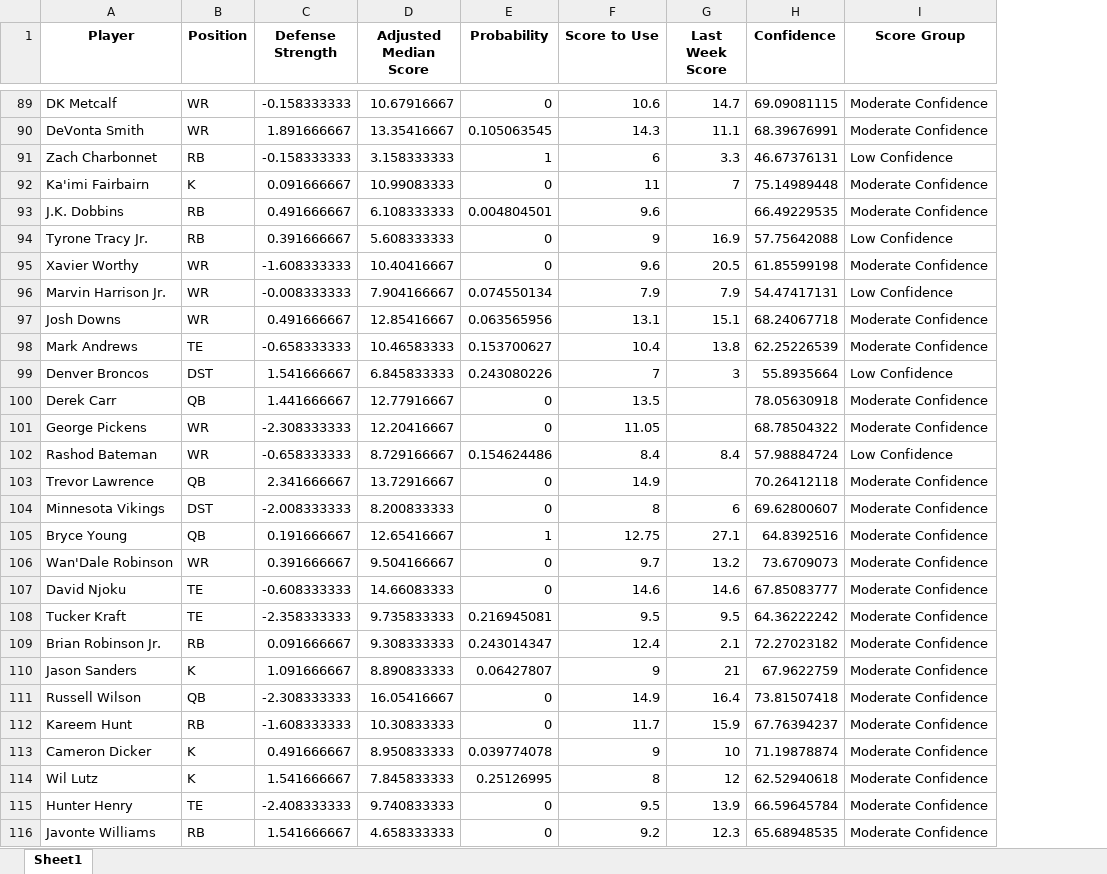
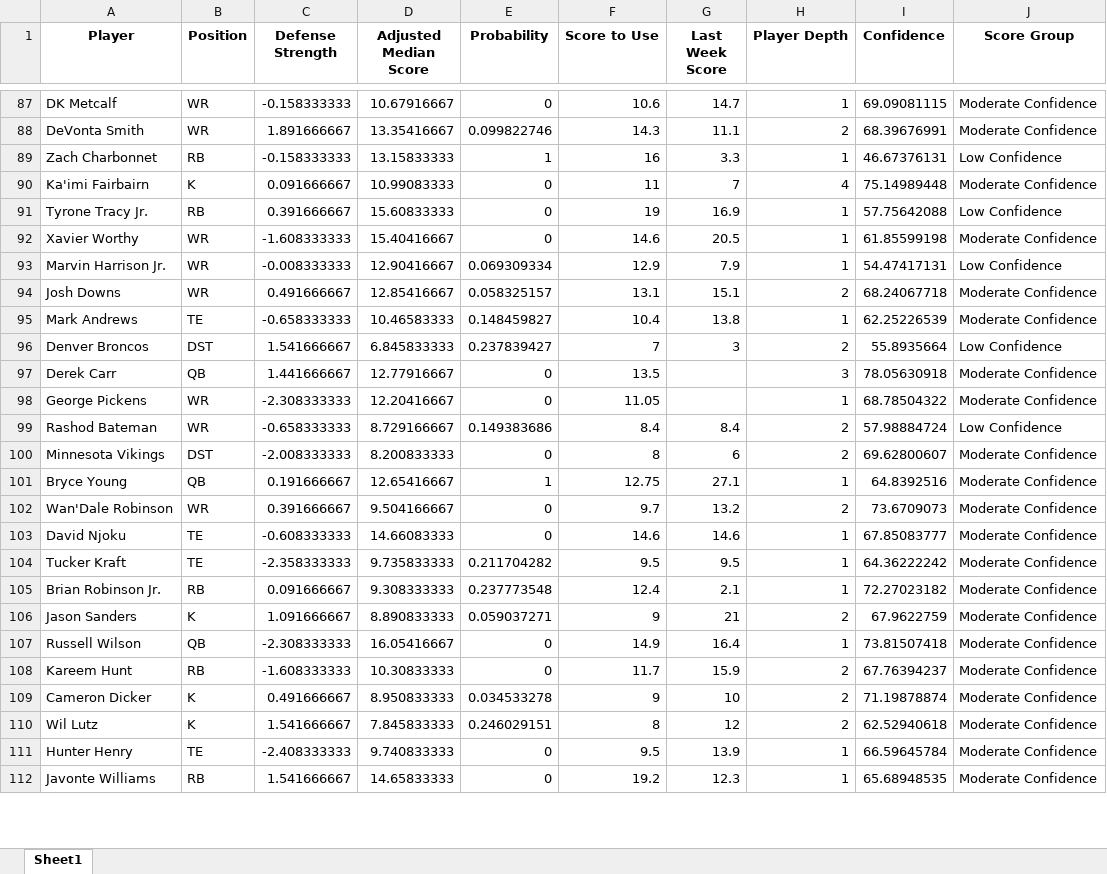
Before and after one commit to thelexmeister/TeamComparison---Model-X, an Excel workbook: player_median_scores.xlsx, sheet Sheet1, drawn as a sheet; only a part is shown, gaps mark what is left out; values as stored, in another font and other column widths than the file's, no borders; removed rows and columns are numbered as before the commit, all else as after; the diff covers the shown part only; the diff names each change by its address in the sheet, - before the commit and + after, or states it on an @@ line.

```diff
--- a/player_median_scores.xlsx (sheet Sheet1)
+++ b/player_median_scores.xlsx (sheet Sheet1)
+column H (Player Depth), rows 87-112: 1 | 2 | 1 | 4 | 1 | 1 | 1 | 2 | 1 | 2 | 3 | 1 | 2 | 2 | 1 | 2 | 1 | 1 | 1 | 2 | 1 | 2 | 2 | 2 | 1 | 1
-E88 (Probability): 0.105063545
+E88 (Probability): 0.099822746
-D89 (Adjusted Median Score): 3.158333333
+D89 (Adjusted Median Score): 13.15833333
-F89 (Score to Use): 6
+F89 (Score to Use): 16
-row 93: J.K. Dobbins | RB | 0.491666667 | 6.108333333 | 0.004804501 | 9.6 |  | 66.49229535 | Moderate Confidence
-D91 (Adjusted Median Score): 5.608333333
+D91 (Adjusted Median Score): 15.60833333
-F91 (Score to Use): 9
+F91 (Score to Use): 19
-D92 (Adjusted Median Score): 10.40416667
+D92 (Adjusted Median Score): 15.40416667
-F92 (Score to Use): 9.6
+F92 (Score to Use): 14.6
-D93 (Adjusted Median Score): 7.904166667
+D93 (Adjusted Median Score): 12.90416667
-E93 (Probability): 0.074550134
+E93 (Probability): 0.069309334
-F93 (Score to Use): 7.9
+F93 (Score to Use): 12.9
-E94 (Probability): 0.063565956
+E94 (Probability): 0.058325157
-E95 (Probability): 0.153700627
+E95 (Probability): 0.148459827
-E96 (Probability): 0.243080226
+E96 (Probability): 0.237839427
-E99 (Probability): 0.154624486
+E99 (Probability): 0.149383686
-row 103: Trevor Lawrence | QB | 2.341666667 | 13.72916667 | 0 | 14.9 |  | 70.26412118 | Moderate Confidence
-E104 (Probability): 0.216945081
+E104 (Probability): 0.211704282
-E105 (Probability): 0.243014347
+E105 (Probability): 0.237773548
-E106 (Probability): 0.06427807
+E106 (Probability): 0.059037271
-E109 (Probability): 0.039774078
+E109 (Probability): 0.034533278
-E110 (Probability): 0.25126995
+E110 (Probability): 0.246029151
-D112 (Adjusted Median Score): 4.658333333
+D112 (Adjusted Median Score): 14.65833333
-F112 (Score to Use): 9.2
+F112 (Score to Use): 19.2
```
Also changed, not shown: 62 removed rows and 444 edited cells elsewhere in this sheet.
